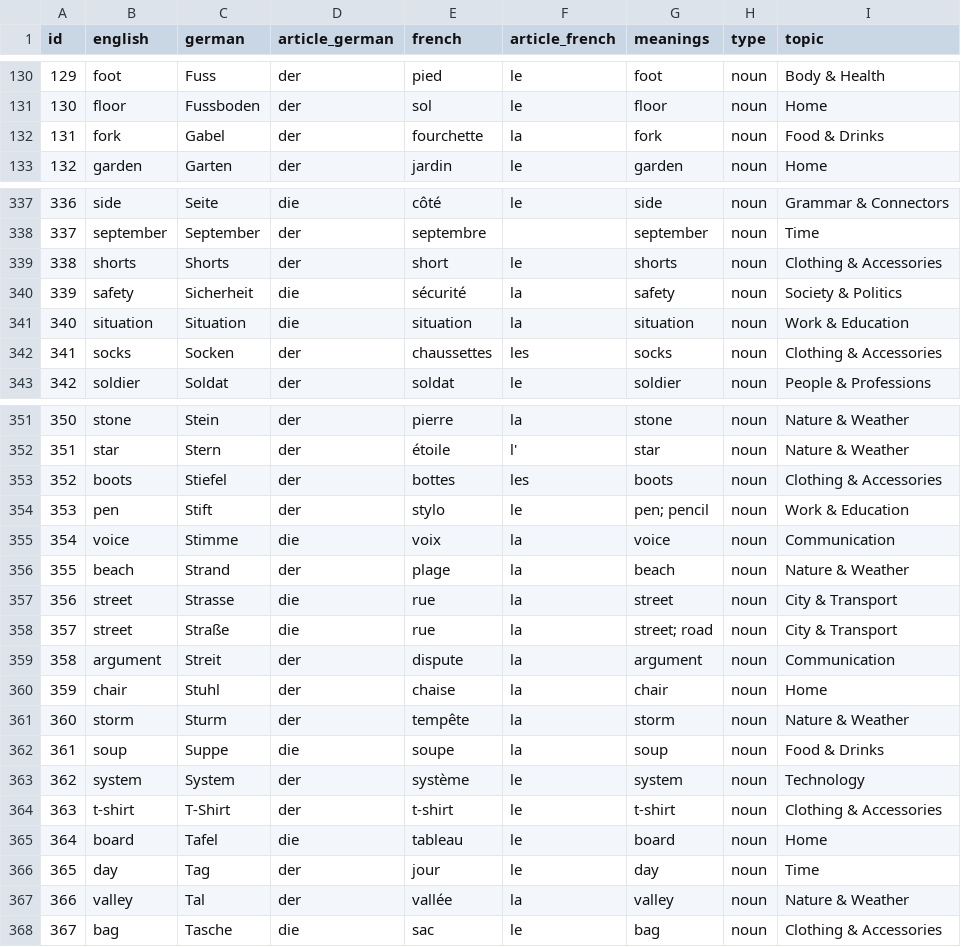
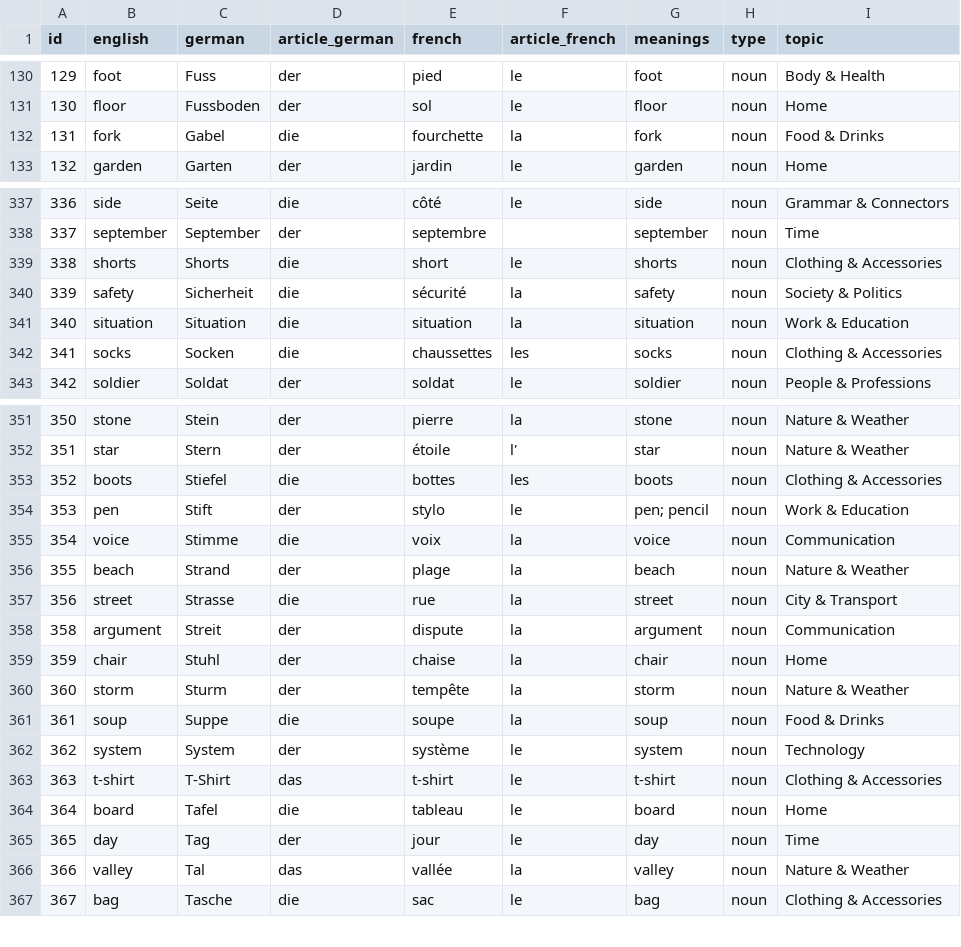
Before and after one commit to Group-2-Website/Learning_website, a CSV file: Database/csv/flashcard_words_cleaned.csv, drawn as a sheet; only a part is shown, gaps mark what is left out; the diff covers the shown part only.

Commit message:
Refactor language module and add French-English topic with background image

```diff
--- a/Database/csv/flashcard_words_cleaned.csv
+++ b/Database/csv/flashcard_words_cleaned.csv
@@ -131,3 +131,3 @@ id,english,german,article_german,french,article_french,meanings,type,topic
 130,floor,Fussboden,der,sol,le,floor,noun,Home
-131,fork,Gabel,der,fourchette,la,fork,noun,Food & Drinks
+131,fork,Gabel,die,fourchette,la,fork,noun,Food & Drinks
 132,garden,Garten,der,jardin,le,garden,noun,Home
@@ -338,6 +338,6 @@ id,english,german,article_german,french,article_french,meanings,type,topic
 337,september,September,der,septembre,,september,noun,Time
-338,shorts,Shorts,der,short,le,shorts,noun,Clothing & Accessories
+338,shorts,Shorts,die,short,le,shorts,noun,Clothing & Accessories
 339,safety,Sicherheit,die,sécurité,la,safety,noun,Society & Politics
 340,situation,Situation,die,situation,la,situation,noun,Work & Education
-341,socks,Socken,der,chaussettes,les,socks,noun,Clothing & Accessories
+341,socks,Socken,die,chaussettes,les,socks,noun,Clothing & Accessories
 342,soldier,Soldat,der,soldat,le,soldier,noun,People & Professions
@@ -352,3 +352,3 @@ id,english,german,article_german,french,article_french,meanings,type,topic
 351,star,Stern,der,étoile,l',star,noun,Nature & Weather
-352,boots,Stiefel,der,bottes,les,boots,noun,Clothing & Accessories
+352,boots,Stiefel,die,bottes,les,boots,noun,Clothing & Accessories
 353,pen,Stift,der,stylo,le,pen; pencil,noun,Work & Education
@@ -357,3 +357,2 @@ id,english,german,article_german,french,article_french,meanings,type,topic
 356,street,Strasse,die,rue,la,street,noun,City & Transport
-357,street,Straße,die,rue,la,street; road,noun,City & Transport
 358,argument,Streit,der,dispute,la,argument,noun,Communication
@@ -363,6 +362,6 @@ id,english,german,article_german,french,article_french,meanings,type,topic
 362,system,System,der,système,le,system,noun,Technology
-363,t-shirt,T-Shirt,der,t-shirt,le,t-shirt,noun,Clothing & Accessories
+363,t-shirt,T-Shirt,das,t-shirt,le,t-shirt,noun,Clothing & Accessories
 364,board,Tafel,die,tableau,le,board,noun,Home
 365,day,Tag,der,jour,le,day,noun,Time
-366,valley,Tal,der,vallée,la,valley,noun,Nature & Weather
+366,valley,Tal,das,vallée,la,valley,noun,Nature & Weather
 367,bag,Tasche,die,sac,le,bag,noun,Clothing & Accessories
```
Also changed, not shown: 2 edited cells elsewhere in this file, 2 other files.
